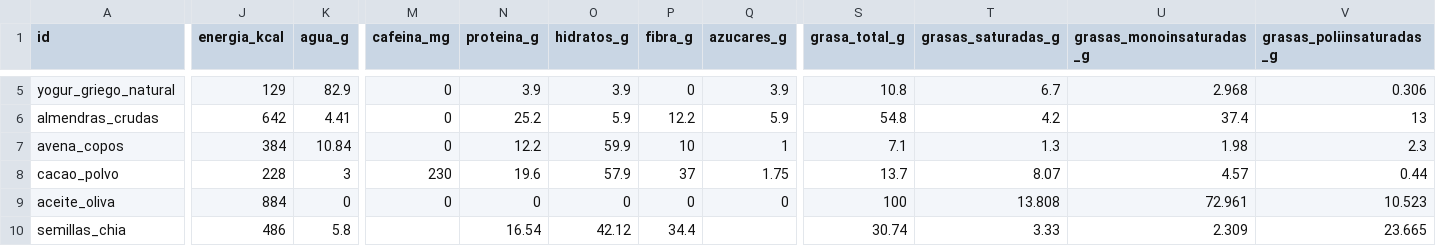
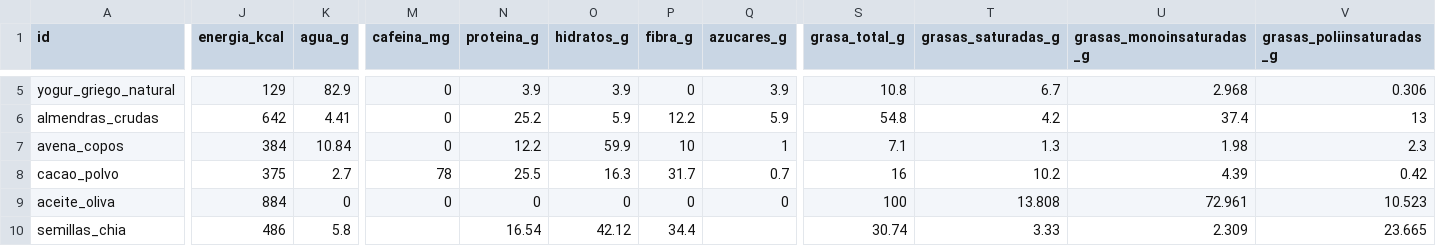
Before and after one commit to victor-rueda02/nutrition-tracker, a CSV file: data/foods.csv, drawn as a sheet; only a part is shown, gaps mark what is left out; the diff covers the shown part only; the diff names each change by its address in the sheet, - before the commit and + after, or states it on an @@ line.

```diff
--- a/data/foods.csv
+++ b/data/foods.csv
-J8 (energia_kcal): 228
+J8 (energia_kcal): 375
-K8 (agua_g): 3
+K8 (agua_g): 2.7
-M8 (cafeina_mg): 230
+M8 (cafeina_mg): 78
-N8 (proteina_g): 19.6
+N8 (proteina_g): 25.5
-O8 (hidratos_g): 57.9
+O8 (hidratos_g): 16.3
-P8 (fibra_g): 37
+P8 (fibra_g): 31.7
-Q8 (azucares_g): 1.75
+Q8 (azucares_g): 0.7
-S8 (grasa_total_g): 13.7
+S8 (grasa_total_g): 16
-T8 (grasas_saturadas_g): 8.07
+T8 (grasas_saturadas_g): 10.2
-U8 (grasas_monoinsaturadas_g): 4.57
+U8 (grasas_monoinsaturadas_g): 4.39
-V8 (grasas_poliinsaturadas_g): 0.44
+V8 (grasas_poliinsaturadas_g): 0.42
```
Also changed, not shown: 37 edited cells elsewhere in this file, usda/eleccion.csv, 2 other files.
